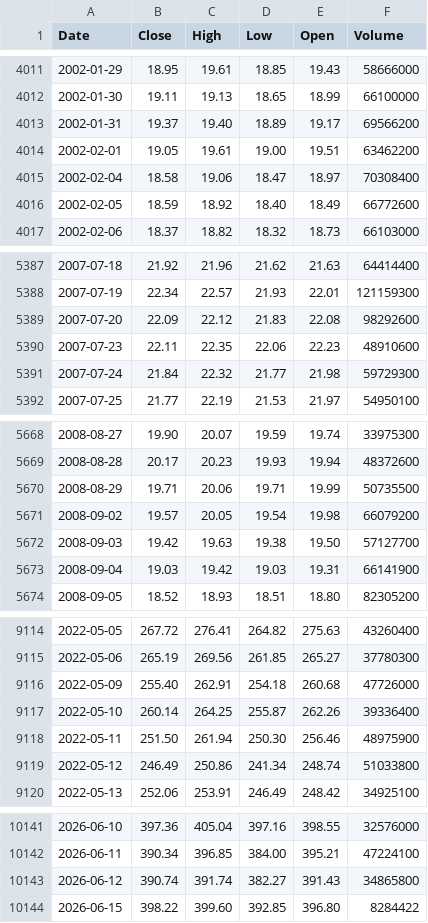
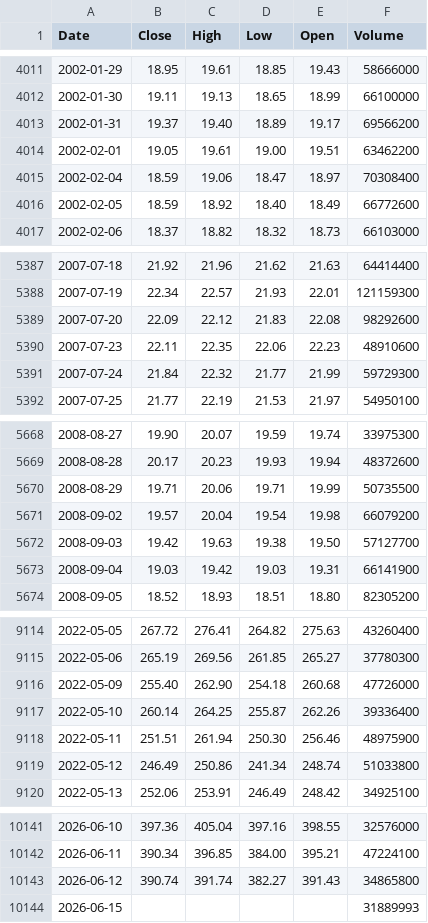
Before and after one commit to deraficionado-gif/stocks, a CSV file: data/msft_stock.csv, drawn as a sheet; only a part is shown, gaps mark what is left out; the diff covers the shown part only.

```diff
--- a/data/msft_stock.csv
+++ b/data/msft_stock.csv
@@ -4014,3 +4014,3 @@ Date,Close,High,Low,Open,Volume
 2002-02-01,19.05,19.61,19.00,19.51,63462200
-2002-02-04,18.58,19.06,18.47,18.97,70308400
+2002-02-04,18.59,19.06,18.47,18.97,70308400
 2002-02-05,18.59,18.92,18.40,18.49,66772600
@@ -5390,3 +5390,3 @@ Date,Close,High,Low,Open,Volume
 2007-07-23,22.11,22.35,22.06,22.23,48910600
-2007-07-24,21.84,22.32,21.77,21.98,59729300
+2007-07-24,21.84,22.32,21.77,21.99,59729300
 2007-07-25,21.77,22.19,21.53,21.97,54950100
@@ -5670,3 +5670,3 @@ Date,Close,High,Low,Open,Volume
 2008-08-29,19.71,20.06,19.71,19.99,50735500
-2008-09-02,19.57,20.05,19.54,19.98,66079200
+2008-09-02,19.57,20.04,19.54,19.98,66079200
 2008-09-03,19.42,19.63,19.38,19.50,57127700
@@ -9115,5 +9115,5 @@ Date,Close,High,Low,Open,Volume
 2022-05-06,265.19,269.56,261.85,265.27,37780300
-2022-05-09,255.40,262.91,254.18,260.68,47726000
+2022-05-09,255.40,262.90,254.18,260.68,47726000
 2022-05-10,260.14,264.25,255.87,262.26,39336400
-2022-05-11,251.50,261.94,250.30,256.46,48975900
+2022-05-11,251.51,261.94,250.30,256.46,48975900
 2022-05-12,246.49,250.86,241.34,248.74,51033800
@@ -10143,2 +10143,2 @@ Date,Close,High,Low,Open,Volume
 2026-06-12,390.74,391.74,382.27,391.43,34865800
-2026-06-15,398.22,399.60,392.85,396.80,8284422
+2026-06-15,,,,,31889993
```
Also changed, not shown: 27 edited cells elsewhere in this file, data/aapl_stock.csv.
